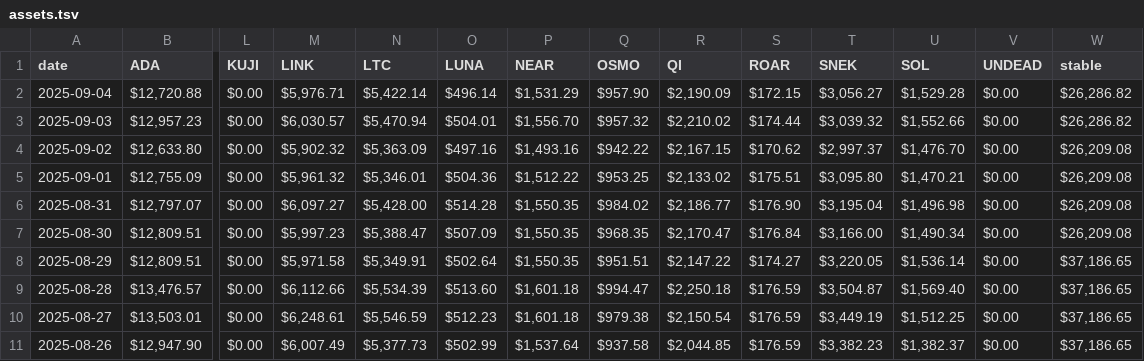
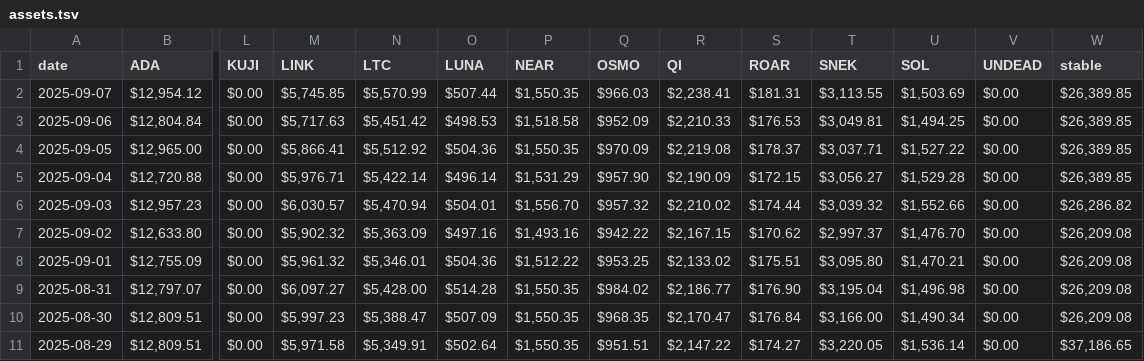
Before and after one commit to logicalgraphs/logicalgraphs.github.io, a TSV file: data/assets.tsv, drawn as a sheet; only a part is shown, gaps mark what is left out; the shorter side is filled out with more unchanged rows; addresses are those after the commit; rows hold the shown columns only; the diff names each change by its address in the sheet, - before the commit and + after, or states it on an @@ line.

```diff
--- a/data/assets.tsv
+++ b/data/assets.tsv
+row 2: 2025-09-07 | $12,954.12 | $0.00 | $5,745.85 | $5,570.99 | $507.44 | $1,550.35 | $966.03 | $2,238.41 | $181.31 | $3,113.55 | $1,503.69 | $0.00 | $26,389.85
+row 3: 2025-09-06 | $12,804.84 | $0.00 | $5,717.63 | $5,451.42 | $498.53 | $1,518.58 | $952.09 | $2,210.33 | $176.53 | $3,049.81 | $1,494.25 | $0.00 | $26,389.85
+row 4: 2025-09-05 | $12,965.00 | $0.00 | $5,866.41 | $5,512.92 | $504.36 | $1,550.35 | $970.09 | $2,219.08 | $178.37 | $3,037.71 | $1,527.22 | $0.00 | $26,389.85
-W5 (stable): $26,286.82
+W5 (stable): $26,389.85
```
Also changed, not shown: data/treasury.tsv, data/vault.tsv, 1 other file.
